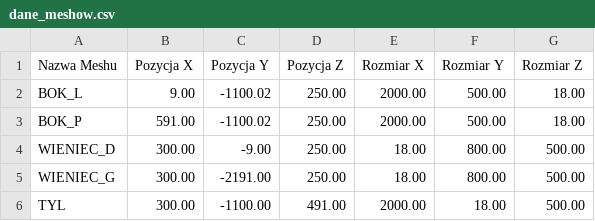
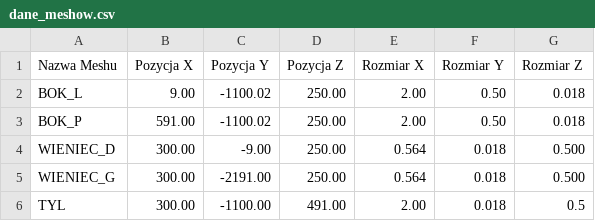
Before and after one commit to MARK1364/3DD, a CSV file: dane_meshow.csv, drawn as a sheet.

Commit message:
Update dane_meshow.csv

```diff
--- a/dane_meshow.csv
+++ b/dane_meshow.csv
@@ -1,6 +1,6 @@
 Nazwa Meshu,Pozycja X,Pozycja Y,Pozycja Z,Rozmiar X,Rozmiar Y,Rozmiar Z
-BOK_L,9.00,-1100.02,250.00,2000.00,500.00,18.00
-BOK_P,591.00,-1100.02,250.00,2000.00,500.00,18.00
-WIENIEC_D,300.00,-9.00,250.00,18.00,800.00,500.00
-WIENIEC_G,300.00,-2191.00,250.00,18.00,800.00,500.00
-TYL,300.00,-1100.00,491.00,2000.00,18.00,500.00
+BOK_L,9.00,-1100.02,250.00,2.00,0.50,0.018
+BOK_P,591.00,-1100.02,250.00,2.00,0.50,0.018
+WIENIEC_D,300.00,-9.00,250.00,0.564,0.018,0.500
+WIENIEC_G,300.00,-2191.00,250.00,0.564,0.018,0.500
+TYL,300.00,-1100.00,491.00,2.00,0.018,0.5
```
